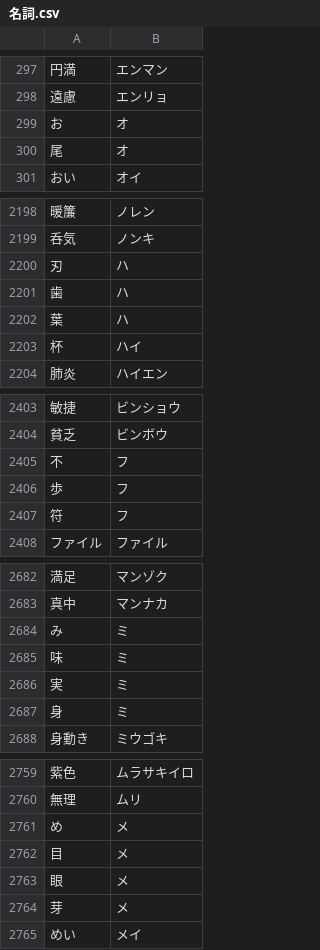
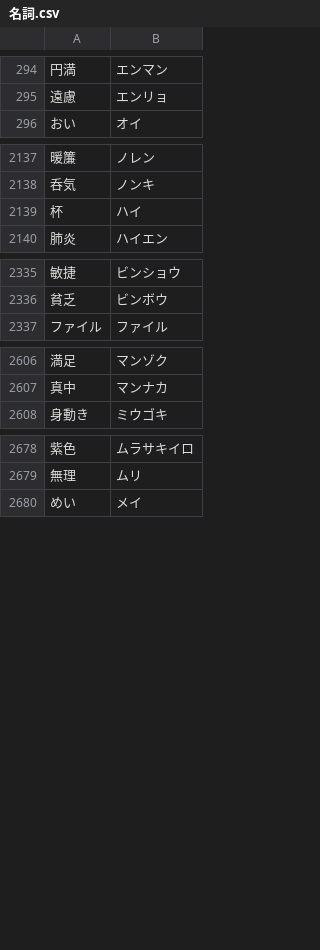
Before and after one commit to kat0h/shiritori, a CSV file: assets/名詞.csv, drawn as a sheet; only a part is shown, gaps mark what is left out; the diff covers the shown part only.

```diff
--- a/assets/名詞.csv
+++ b/assets/名詞.csv
@@ -298,4 +295,2 @@
 遠慮,エンリョ
-お,オ
-尾,オ
 おい,オイ
@@ -2199,5 +2138,2 @@
 呑気,ノンキ
-刃,ハ
-歯,ハ
-葉,ハ
 杯,ハイ
@@ -2404,5 +2336,2 @@
 貧乏,ビンボウ
-不,フ
-歩,フ
-符,フ
 ファイル,ファイル
@@ -2683,6 +2607,2 @@
 真中,マンナカ
-み,ミ
-味,ミ
-実,ミ
-身,ミ
 身動き,ミウゴキ
@@ -2760,6 +2679,2 @@
 無理,ムリ
-め,メ
-目,メ
-眼,メ
-芽,メ
 めい,メイ
```
Also changed, not shown: 80 removed rows elsewhere in this file, 5 other files.
